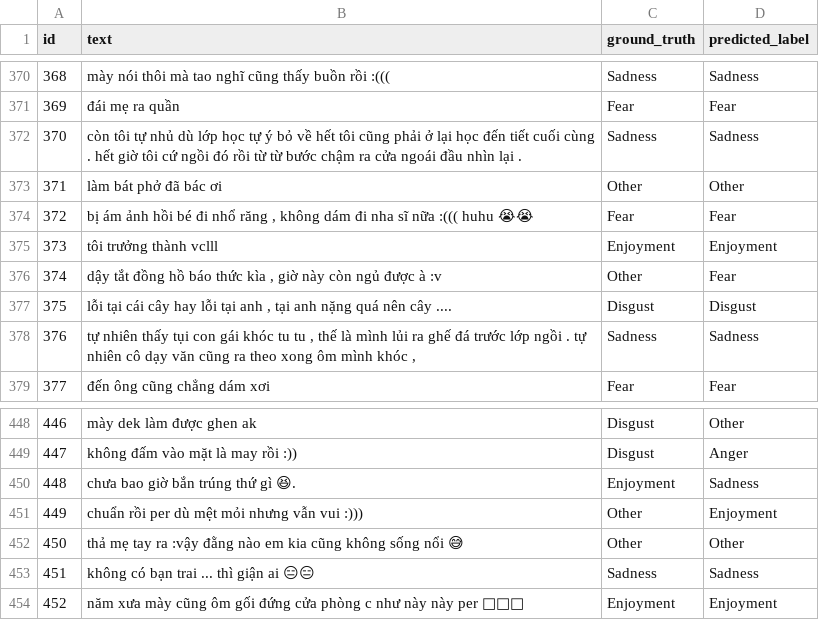
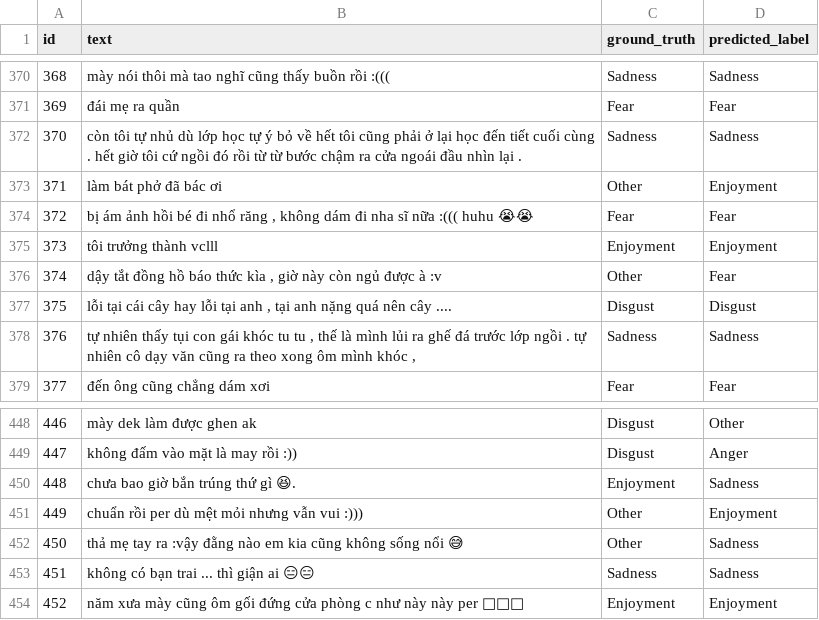
Before and after one commit to TanSuperemacy/NLP_N12, a CSV file: predictions.csv, drawn as a sheet; only a part is shown, gaps mark what is left out; the diff covers the shown part only.

Commit message:
fix: re-processing data

```diff
--- a/predictions.csv
+++ b/predictions.csv
@@ -372,3 +372,3 @@
 370,còn tôi tự nhủ dù lớp học tự ý bỏ về hết tôi cũng phải ở lại học đến tiết cuối cùng . hết giờ tôi cứ ngồi đó rồi từ từ bước chậm ra cửa ngoái đầu nhìn lại .,Sadness,Sadness
-371,làm bát phở đã bác ơi,Other,Other
+371,làm bát phở đã bác ơi,Other,Enjoyment
 372,"bị ám ảnh hồi bé đi nhổ răng , không dám đi nha sĩ nữa :((( huhu 😭😭",Fear,Fear
@@ -451,3 +451,3 @@
 449,chuẩn rồi per dù mệt mỏi nhưng vẫn vui :))),Other,Enjoyment
-450,thả mẹ tay ra :vậy đằng nào em kia cũng không sống nổi 😅,Other,Other
+450,thả mẹ tay ra :vậy đằng nào em kia cũng không sống nổi 😅,Other,Sadness
 451,không có bạn trai ... thì giận ai 😑😑,Sadness,Sadness
```
Also changed, not shown: 7 edited cells elsewhere in this file, c_comparison_results.csv, 4 other files.
